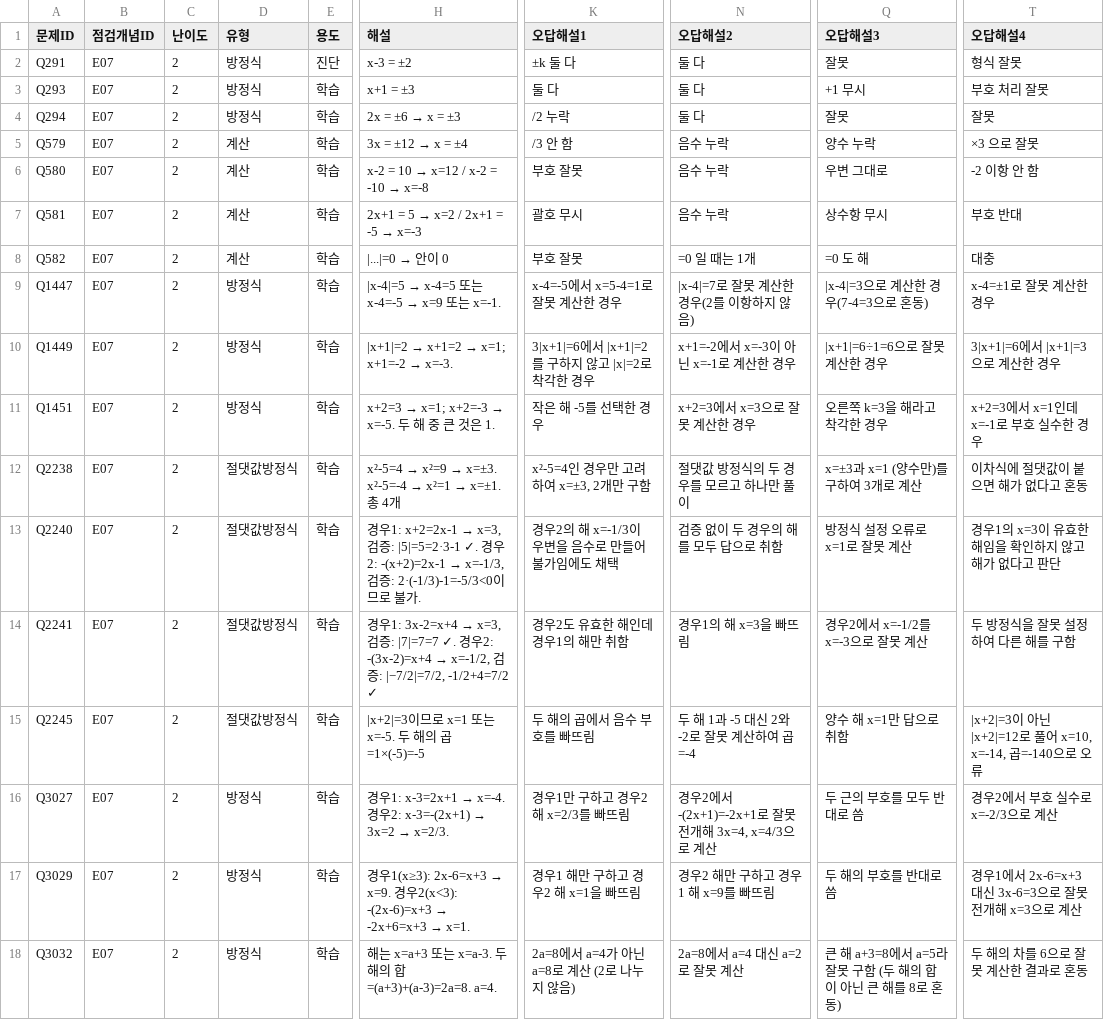
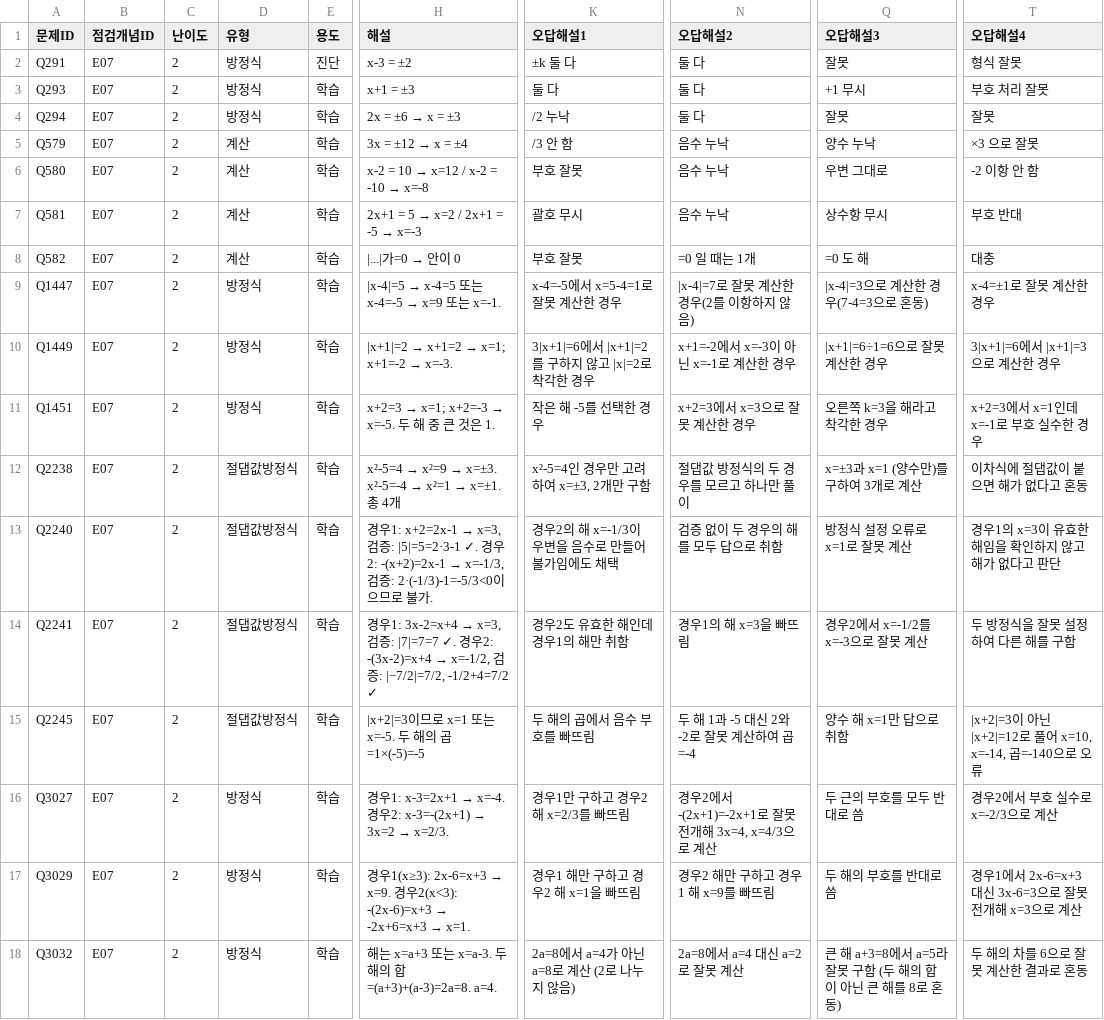
Before and after one commit to wataryu00-boop/math-diagnostic, a CSV file: problems/E07/2.csv, drawn as a sheet; only a part is shown, gaps mark what is left out; the diff covers the shown part only; the diff names each change by its address in the sheet, - before the commit and + after, or states it on an @@ line.

```diff
--- a/problems/E07/2.csv
+++ b/problems/E07/2.csv
-K4 (오답해설1): /2 누락
+K4 (오답해설1): /2 누낙
-N5:N7 (오답해설2): 음수 누락
+N5:N7 (오답해설2): 음수 누낙
-Q5 (오답해설3): 양수 누락
+Q5 (오답해설3): 양수 누낙
@@ H8 (해설): |...|=0 → 안이 0 → |...|가=0 → 안이 0 @@
-D12:D15 (유형): 절댓값방정식
+D12:D15 (유형): 절댑값방정식
-N12 (오답해설2): 절댓값 방정식의 두 경우를 모르고 하나만 풀이
+N12 (오답해설2): 절댑값 방정식의 두 경우를 모르고 하나만 풀이
-T12 (오답해설4): 이차식에 절댓값이 붙으면 해가 없다고 혼동
+T12 (오답해설4): 이차식에 절댑값이 붙으면 해가 없다고 혼동
-H13 (해설): …2·(-1/3)-1=-5/3<0이므로…
+H13 (해설): …2·(-1/3)-1=-5/3<0이으므로…
```
Also changed, not shown: 4 added rows and 15 edited cells elsewhere in this file.
